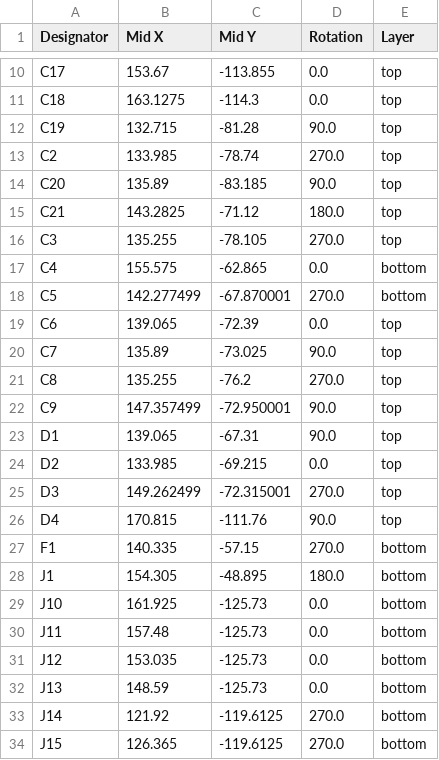
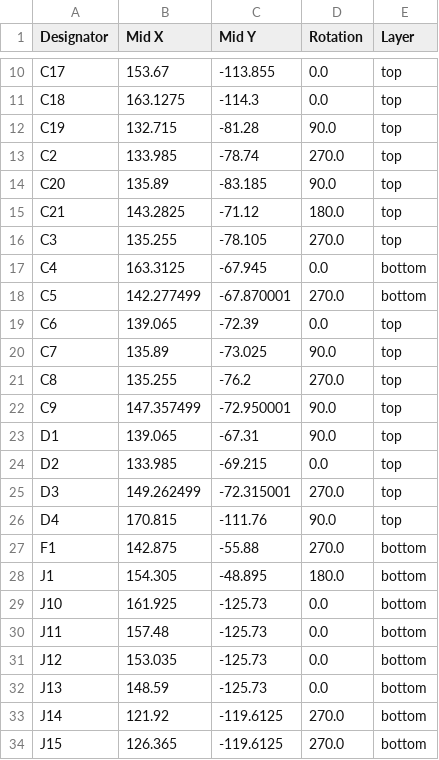
Before and after one commit to duykhoa718/Power-System-For-Ai-SpiderBot, a CSV file: LM5116 Gerber File/LM5116_Gerber_File_positions.csv, drawn as a sheet; only a part is shown, gaps mark what is left out.

```diff
--- a/LM5116 Gerber File/LM5116_Gerber_File_positions.csv
+++ b/LM5116 Gerber File/LM5116_Gerber_File_positions.csv
@@ -16,3 +16,3 @@ C21,143.2825,-71.12,180.0,top
 C3,135.255,-78.105,270.0,top
-C4,155.575,-62.865,0.0,bottom
+C4,163.3125,-67.945,0.0,bottom
 C5,142.277499,-67.870001,270.0,bottom
@@ -26,3 +26,3 @@ D3,149.262499,-72.315001,270.0,top
 D4,170.815,-111.76,90.0,top
-F1,140.335,-57.15,270.0,bottom
+F1,142.875,-55.88,270.0,bottom
 J1,154.305,-48.895,180.0,bottom
```
Also changed, not shown: LM5116 Gerber File/LM5116_Gerber_File_bom.csv, 2 other files.
